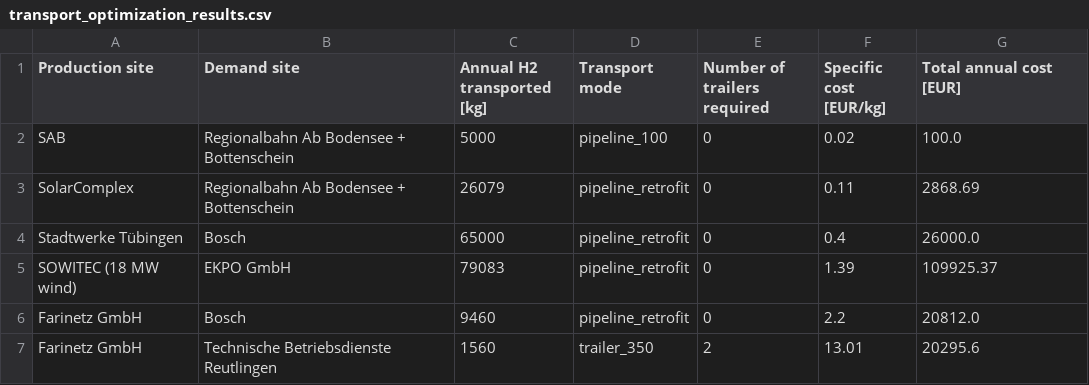
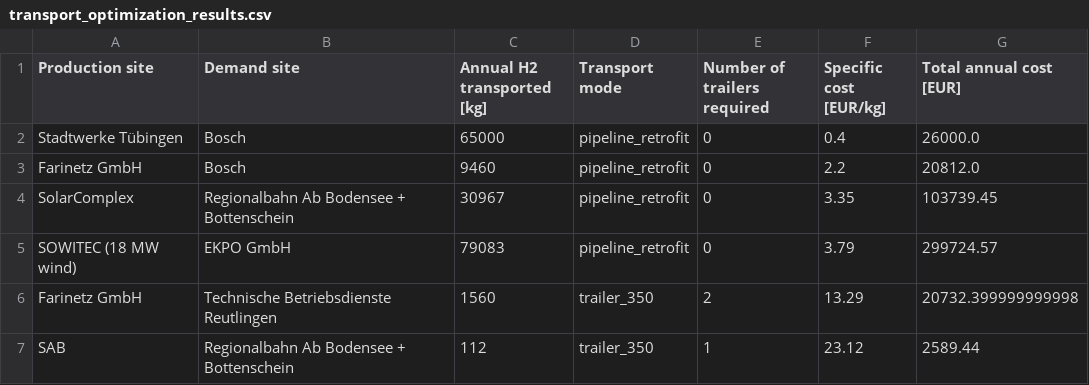
Before and after one commit to ciaradunks/transport_optimization_model, a CSV file: transport_optimization_results.csv, drawn as a sheet.

Commit message:
Insert calculation for compressor costs

```diff
--- a/transport_optimization_results.csv
+++ b/transport_optimization_results.csv
@@ -1,7 +1,7 @@
 Production site,Demand site,Annual H2 transported [kg],Transport mode,Number of trailers required,Specific cost [EUR/kg],Total annual cost [EUR]
-SAB,Regionalbahn Ab Bodensee + Bottenschein,5000,pipeline_100,0,0.02,100.0
-SolarComplex,Regionalbahn Ab Bodensee + Bottenschein,26079,pipeline_retrofit,0,0.11,2868.69
 Stadtwerke Tübingen,Bosch,65000,pipeline_retrofit,0,0.4,26000.0
-SOWITEC (18 MW wind),EKPO GmbH,79083,pipeline_retrofit,0,1.39,109925.37
 Farinetz GmbH,Bosch,9460,pipeline_retrofit,0,2.2,20812.0
-Farinetz GmbH,Technische Betriebsdienste Reutlingen,1560,trailer_350,2,13.01,20295.6
+SolarComplex,Regionalbahn Ab Bodensee + Bottenschein,30967,pipeline_retrofit,0,3.35,103739.45
+SOWITEC (18 MW wind),EKPO GmbH,79083,pipeline_retrofit,0,3.79,299724.57
+Farinetz GmbH,Technische Betriebsdienste Reutlingen,1560,trailer_350,2,13.29,20732.399999999998
+SAB,Regionalbahn Ab Bodensee + Bottenschein,112,trailer_350,1,23.12,2589.44
```
Also changed, not shown: 1 other file.
